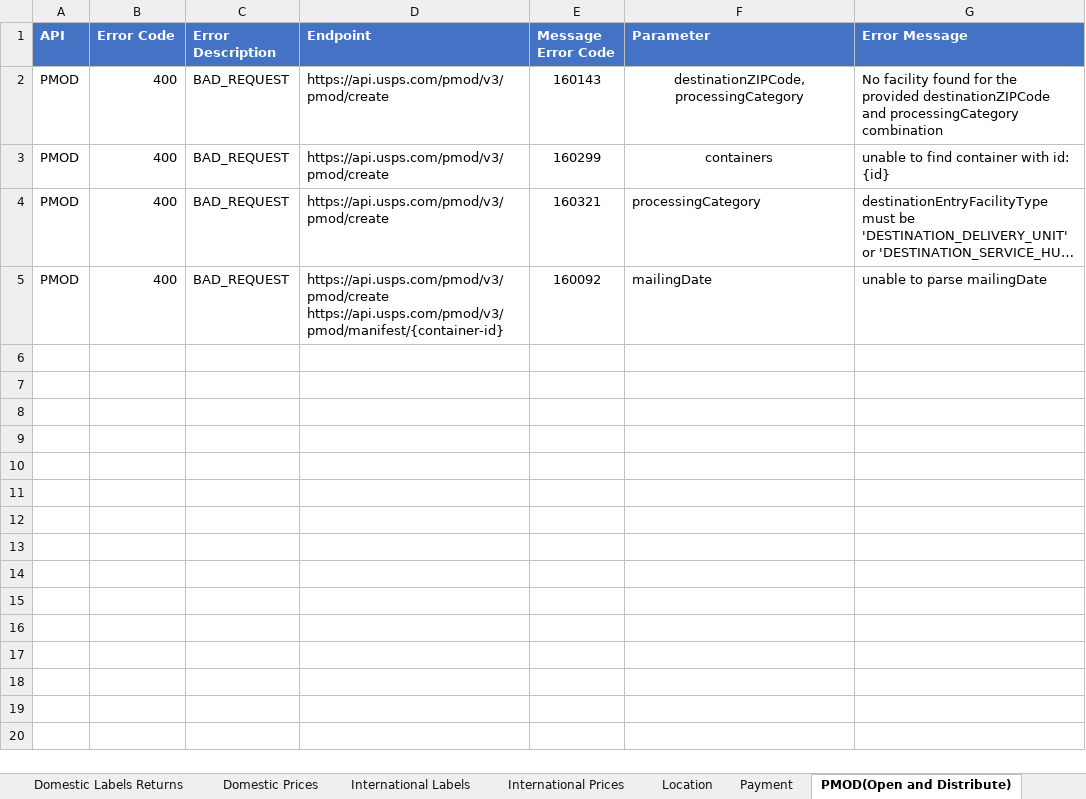
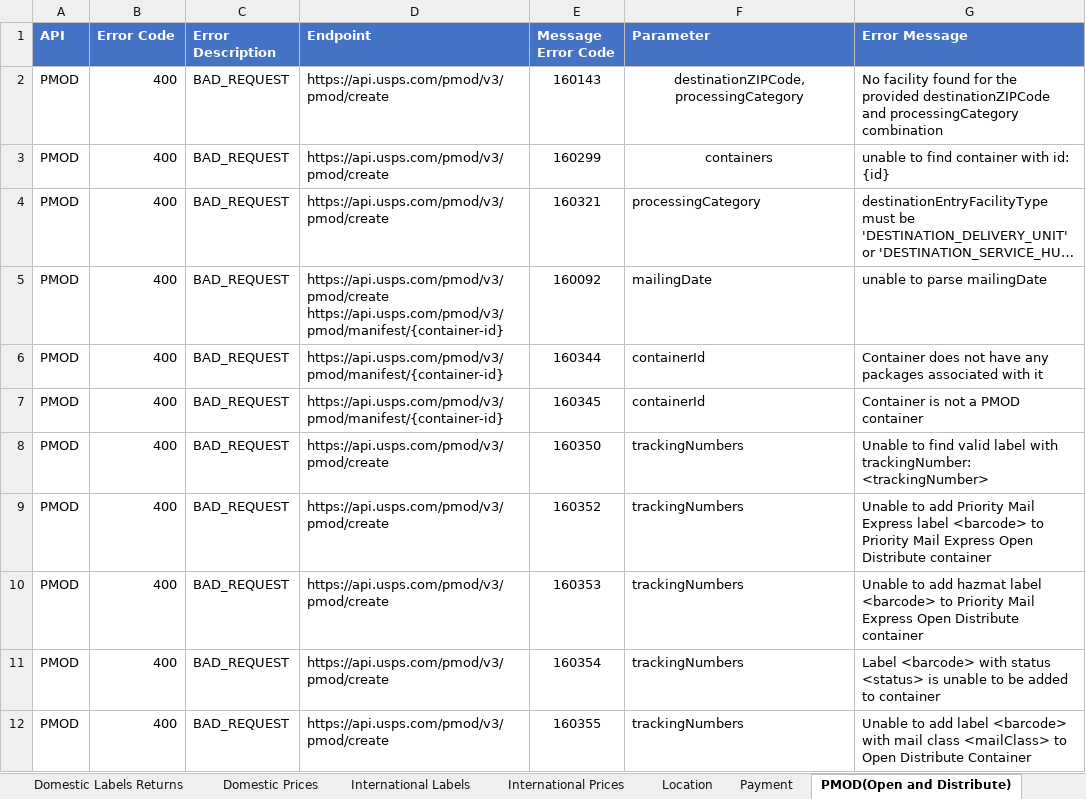
Before and after one commit to USPS/api-examples, an Excel workbook: Error Inventory/API Error Consolidated List.xlsx, sheet PMOD(Open and Distribute), drawn as a sheet; long unchanged cells end in …; values as stored, in another font and other column widths than the file's, no borders; the diff names each change by its address in the sheet, - before the commit and + after, or states it on an @@ line.

```diff
--- a/Error Inventory/API Error Consolidated List.xlsx (sheet PMOD(Open and Distribute))
+++ b/Error Inventory/API Error Consolidated List.xlsx (sheet PMOD(Open and Distribute))
+row 6: PMOD | 400 | BAD_REQUEST | https://api.usps.com/pmod/v3/pmod/manifest/{container-id} | 160344 | containerId | Container does not have any packages associated with it
+row 7: PMOD | 400 | BAD_REQUEST | https://api.usps.com/pmod/v3/pmod/manifest/{container-id} | 160345 | containerId | Container is not a PMOD container
+row 8: PMOD | 400 | BAD_REQUEST | https://api.usps.com/pmod/v3/pmod/create | 160350 | trackingNumbers | Unable to find valid label with trackingNumber: <trackingNumber>
+row 9: PMOD | 400 | BAD_REQUEST | https://api.usps.com/pmod/v3/pmod/create | 160352 | trackingNumbers | Unable to add Priority Mail Express label <barcode> to Priority Mail Express Open Distribute container
+row 10: PMOD | 400 | BAD_REQUEST | https://api.usps.com/pmod/v3/pmod/create | 160353 | trackingNumbers | Unable to add hazmat label <barcode> to Priority Mail Express Open Distribute container
+row 11: PMOD | 400 | BAD_REQUEST | https://api.usps.com/pmod/v3/pmod/create | 160354 | trackingNumbers | Label <barcode> with status <status> is unable to be added to container
+row 12: PMOD | 400 | BAD_REQUEST | https://api.usps.com/pmod/v3/pmod/create | 160355 | trackingNumbers | Unable to add label <barcode> with mail class <mailClass> to Open Distribute Container
```
Also changed, not shown: sheet Domestic Labels Returns, sheet Domestic Labels Outbound.
